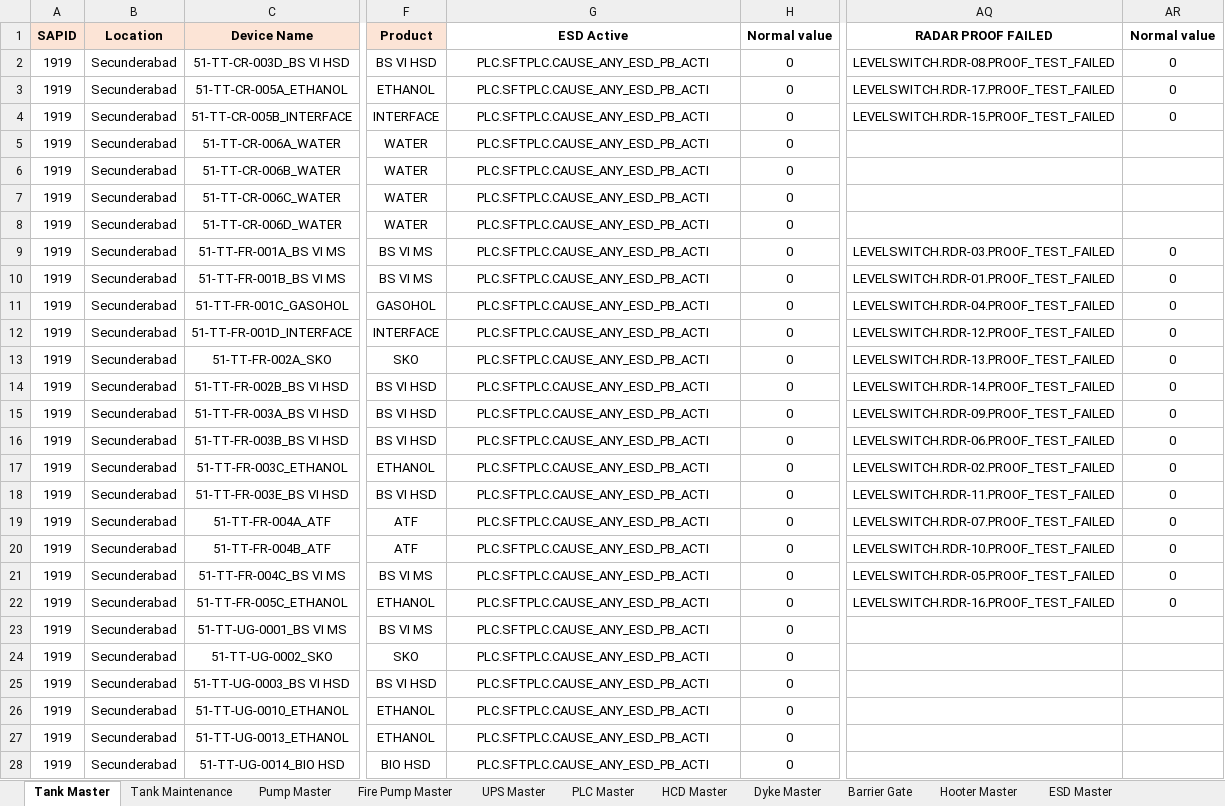
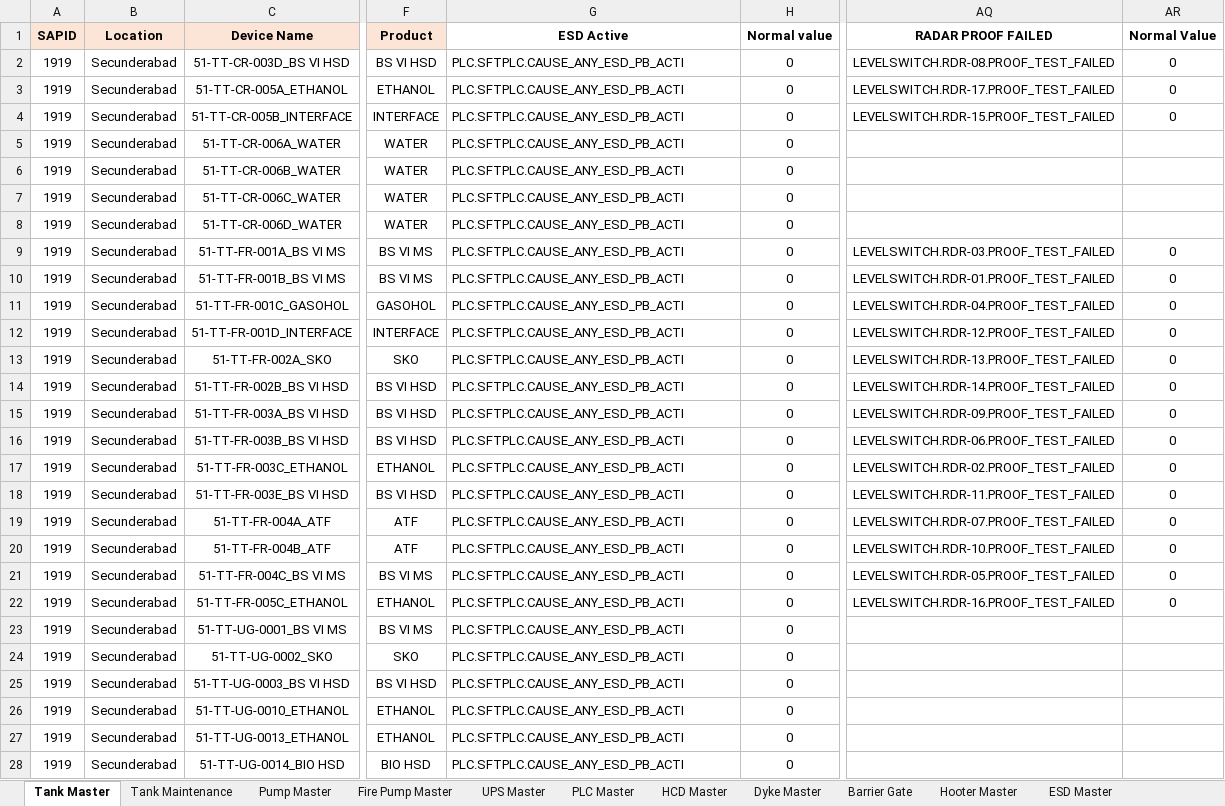
Before and after one commit to vatsav466/HPCL-Backend, an Excel workbook: things_board/device_data/1919.xlsx, sheet Tank Master, drawn as a sheet; only a part is shown, gaps mark what is left out; values as stored, in another font and other column widths than the file's, no borders; charts and pictures not drawn; the diff covers the shown part only; the diff names each change by its address in the sheet, - before the commit and + after, or states it on an @@ line.

```diff
--- a/things_board/device_data/1919.xlsx (sheet Tank Master)
+++ b/things_board/device_data/1919.xlsx (sheet Tank Master)
-AR1: Normal value
+AR1: Normal Value
-G2:G28 alignment: center
+G2:G28 alignment: left
```
Also changed, not shown: 9 removed rows and cell formats elsewhere in this sheet, sheet ESD Master, sheet Loading Point Master, sheet Fire Effect, sheet Gantry override, sheet Dyke Master, sheet HCD Master, 1 more sheet, other sheet tabs, charts or pictures, things_board/device_data/1128.xlsx, things_board/device_data/1155.xlsx, 6 other files.
